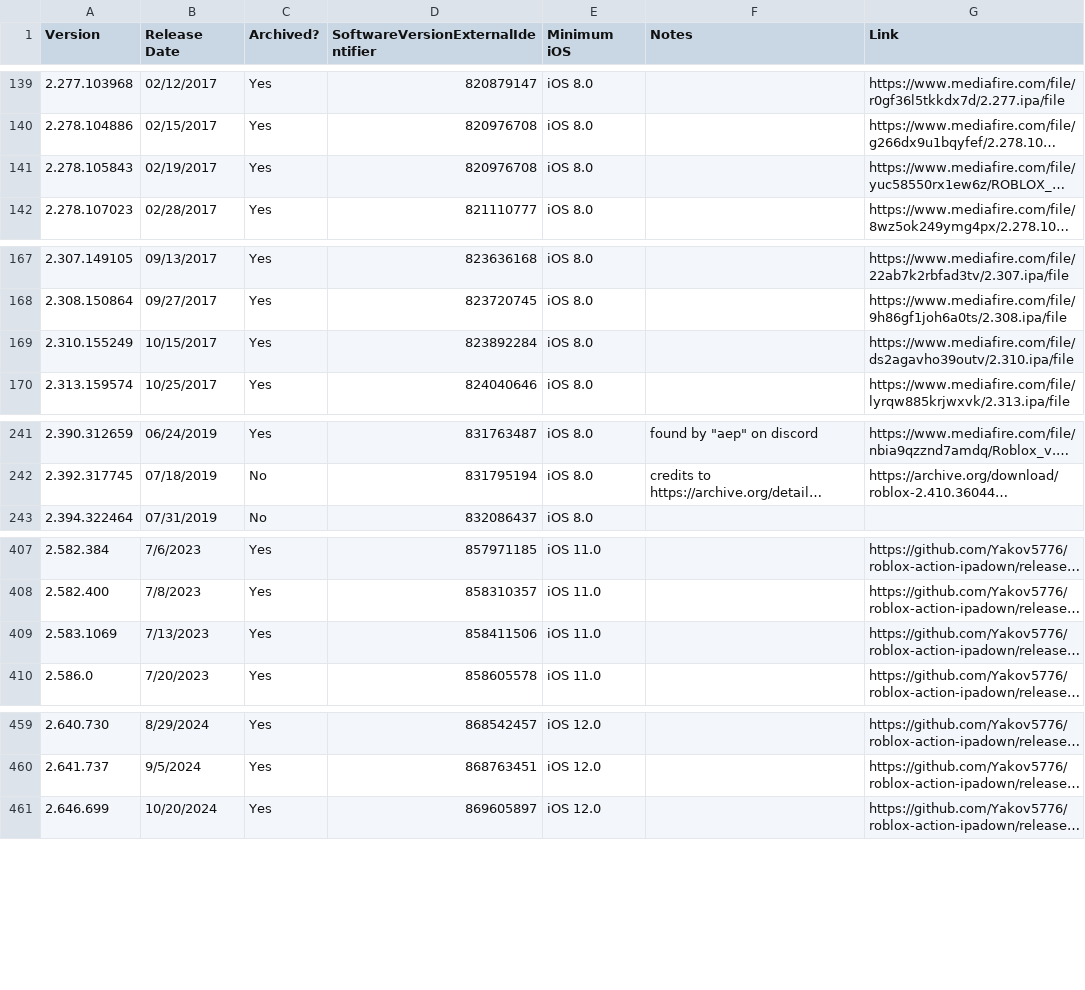
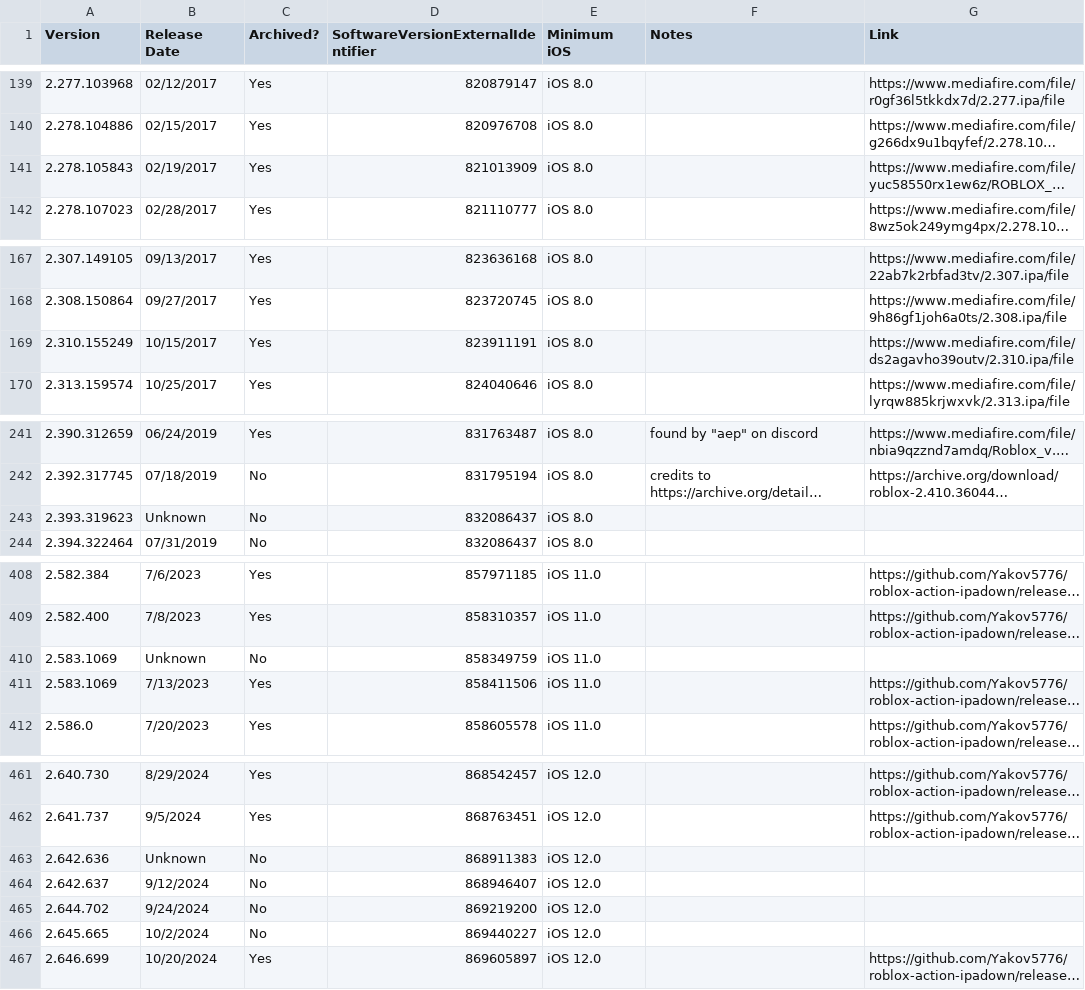
Before and after one commit to Yakov5776/ultimaterobloxmobilearchive, a CSV file: csv/ROBLOX.csv, drawn as a sheet; only a part is shown, gaps mark what is left out; long unchanged cells end in …; the diff covers the shown part only; the diff names each change by its address in the sheet, - before the commit and + after, or states it on an @@ line.

```diff
--- a/csv/ROBLOX.csv
+++ b/csv/ROBLOX.csv
-D141: 820976708
+D141: 821013909
-D169: 823892284
+D169: 823911191
+row 243: 2.393.319623 | Unknown | No | 832086437 | iOS 8.0
+row 410: 2.583.1069 | Unknown | No | 858349759 | iOS 11.0
+row 463: 2.642.636 | Unknown | No | 868911383 | iOS 12.0
+row 464: 2.642.637 | 9/12/2024 | No | 868946407 | iOS 12.0
+row 465: 2.644.702 | 9/24/2024 | No | 869219200 | iOS 12.0
+row 466: 2.645.665 | 10/2/2024 | No | 869440227 | iOS 12.0
```
Also changed, not shown: 3 edited cells elsewhere in this file.
